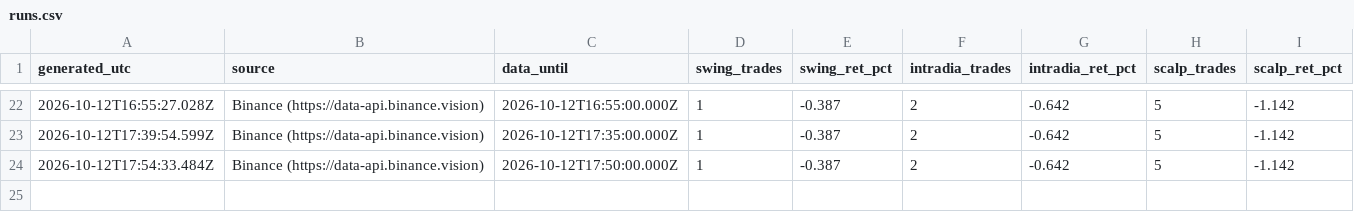
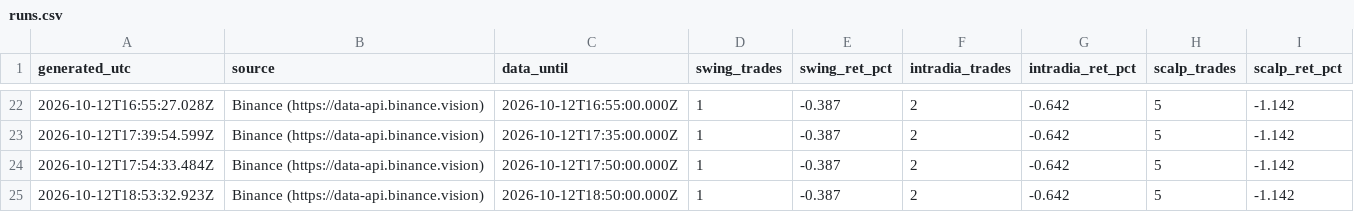
Before and after one commit to SergioRed1844/-crypto-agent-v1, a CSV file: forward/results/runs.csv, drawn as a sheet; only a part is shown, gaps mark what is left out.

```diff
--- a/forward/results/runs.csv
+++ b/forward/results/runs.csv
@@ -24 +24,2 @@ generated_utc,source,data_until,swing_trades,swing_ret_pct,intradia_trades,intra
 2026-10-12T17:54:33.484Z,"Binance (https://data-api.binance.vision)",2026-10-12T17:50:00.000Z,1,-0.387,2,-0.642,5,-1.142
+2026-10-12T18:53:32.923Z,"Binance (https://data-api.binance.vision)",2026-10-12T18:50:00.000Z,1,-0.387,2,-0.642,5,-1.142
```
Also changed, not shown: forward/results/equity.csv, 3 other files.
